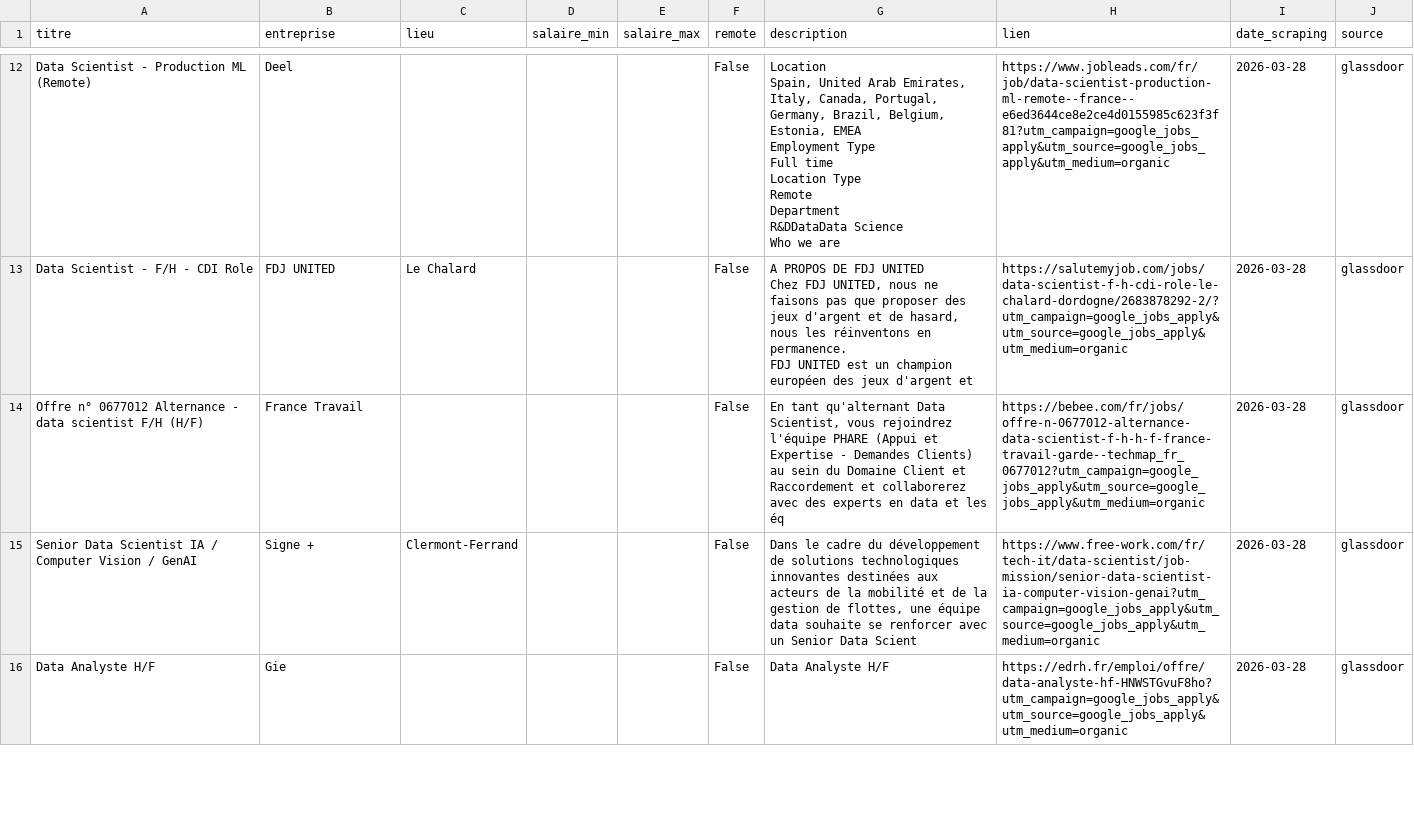
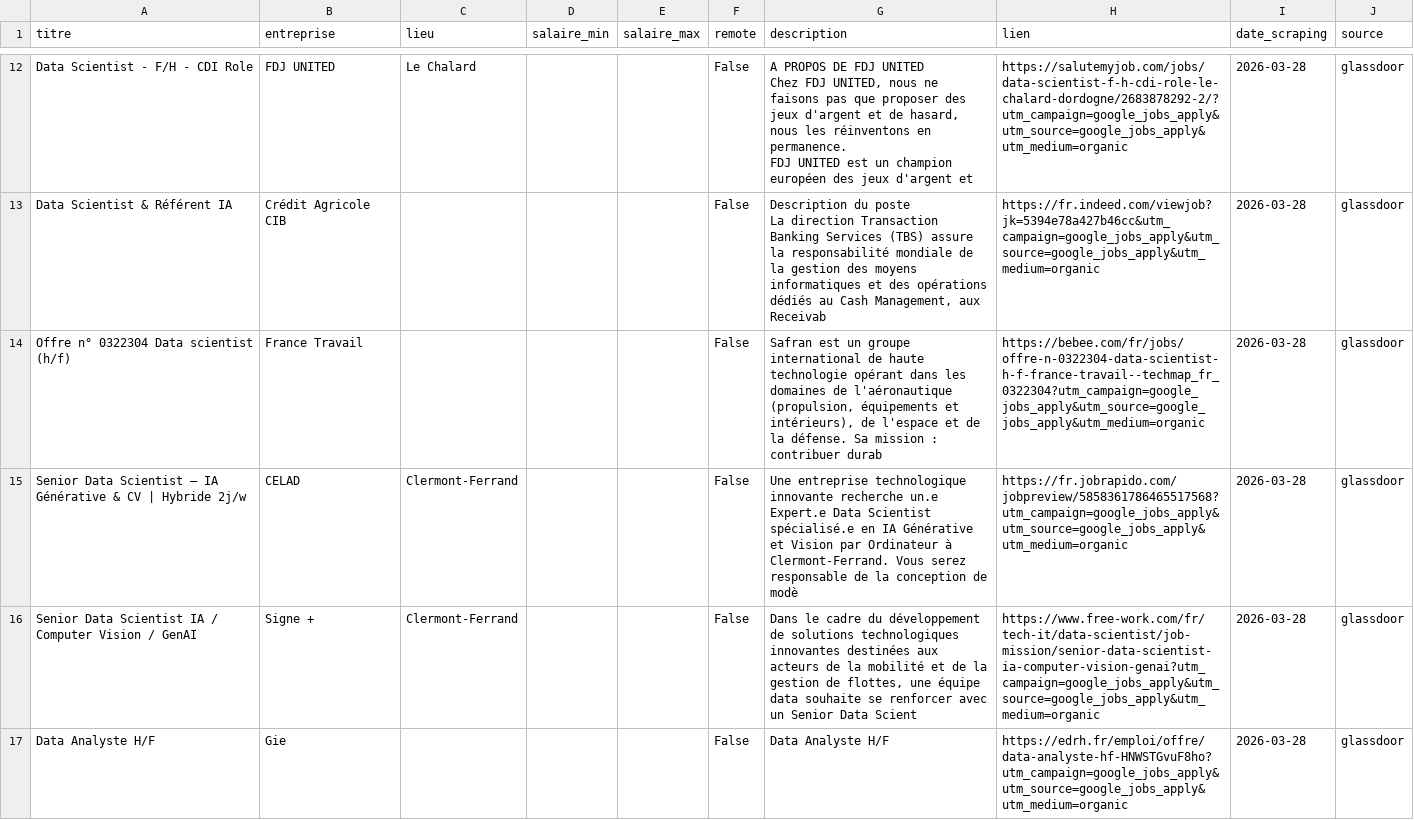
Before and after one commit to ily25-11/mon-projet, a CSV file: data/offres_glassdoor.csv, drawn as a sheet; only a part is shown, gaps mark what is left out; removed rows and columns are numbered as before the commit, all else as after; ↵ is a line break in a cell; the diff covers the shown part only; the diff names each change by its address in the sheet, - before the commit and + after, or states it on an @@ line.

```diff
--- a/data/offres_glassdoor.csv
+++ b/data/offres_glassdoor.csv
-row 12: Data Scientist - Production ML (Remote) | Deel |  |  |  | False | Location ↵ Spain, United Arab Emirates, Italy, Canada, Portugal, Germany, Brazil, Belgium, Estonia, EMEA ↵ Employment Type ↵ Full time ↵ Location Type ↵ Remote ↵ Department ↵ R&DDataData Science ↵ Who we are | https://www.jobleads.com/fr/job/data-scientist-production-ml-remote--france--e6ed3644ce8e2ce4d0155985c623f3f81?utm_campaign=google_jobs_apply&utm_source=google_jobs_apply&utm_medium=organic | 2026-03-28 | glassdoor
+row 13: Data Scientist & Référent IA | Crédit Agricole CIB |  |  |  | False | Description du poste ↵ La direction Transaction Banking Services (TBS) assure la responsabilité mondiale de la gestion des moyens informatiques et des opérations dédiés au Cash Management, aux Receivab | https://fr.indeed.com/viewjob?jk=5394e78a427b46cc&utm_campaign=google_jobs_apply&utm_source=google_jobs_apply&utm_medium=organic | 2026-03-28 | glassdoor
-A14 (titre): Offre n° 0677012 Alternance - data scientist F/H (H/F)
+A14 (titre): Offre n° 0322304 Data scientist (h/f)
-G14 (description): En tant qu'alternant Data Scientist, vous rejoindrez l'équipe PHARE (Appui et Expertise - Demandes Clients) au sein du Domaine Client et Raccordement et collaborerez avec des experts en data et les éq
+G14 (description): Safran est un groupe international de haute technologie opérant dans les domaines de l'aéronautique (propulsion, équipements et intérieurs), de l'espace et de la défense. Sa mission : contribuer durab
-H14 (lien): https://bebee.com/fr/jobs/offre-n-0677012-alternance-data-scientist-f-h-h-f-france-travail-garde--techmap_fr_0677012?utm_campaign=google_jobs_apply&utm_source=google_jobs_apply&utm_medium=organic
+H14 (lien): https://bebee.com/fr/jobs/offre-n-0322304-data-scientist-h-f-france-travail--techmap_fr_0322304?utm_campaign=google_jobs_apply&utm_source=google_jobs_apply&utm_medium=organic
+row 15: Senior Data Scientist – IA Générative & CV | Hybride 2j/w | CELAD | Clermont-Ferrand |  |  | False | Une entreprise technologique innovante recherche un.e Expert.e Data Scientist spécialisé.e en IA Générative et Vision par Ordinateur à Clermont-Ferrand. Vous serez responsable de la conception de modè | https://fr.jobrapido.com/jobpreview/5858361786465517568?utm_campaign=google_jobs_apply&utm_source=google_jobs_apply&utm_medium=organic | 2026-03-28 | glassdoor
```
Also changed, not shown: 2 added rows, 4 removed rows and 30 edited cells elsewhere in this file, data/offres_cadremploi.csv, data/offres_indeed.csv, 5 other files.
